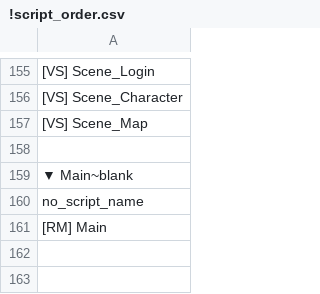
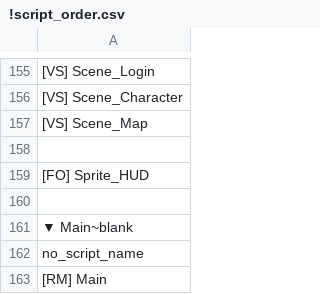
Before and after one commit to CaioJuan2910/FieldsOnlineHML, a CSV file: Client/Scripts/!script_order.csv, drawn as a sheet; only a part is shown, gaps mark what is left out; the diff names each change by its address in the sheet, - before the commit and + after, or states it on an @@ line.

```diff
--- a/Client/Scripts/!script_order.csv
+++ b/Client/Scripts/!script_order.csv
+row 159: [FO] Sprite_HUD
+row 160: (empty)
```
Also changed, not shown: 5 other files.
